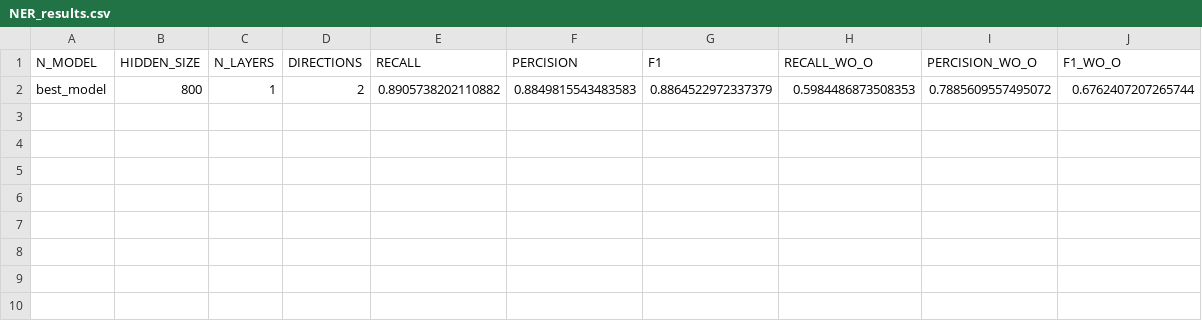
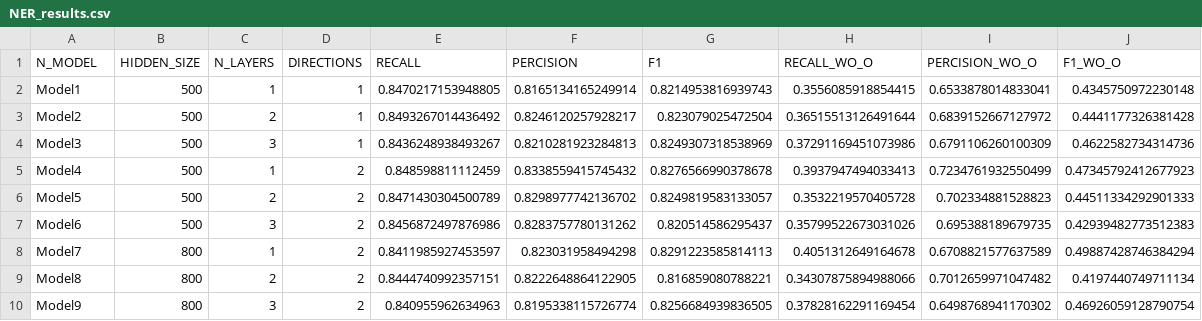
Before and after one commit to roybh1/nlp-ex2, a CSV file: NER_results.csv, drawn as a sheet; removed rows and columns are numbered as before the commit, all else as after; the diff names each change by its address in the sheet, - before the commit and + after, or states it on an @@ line.

```diff
--- a/NER_results.csv
+++ b/NER_results.csv
-row 2: best_model | 800 | 1 | 2 | 0.8905738202110882 | 0.8849815543483583 | 0.8864522972337379 | 0.5984486873508353 | 0.7885609557495072 | 0.6762407207265744
+row 2: Model1 | 500 | 1 | 1 | 0.8470217153948805 | 0.8165134165249914 | 0.8214953816939743 | 0.3556085918854415 | 0.6533878014833041 | 0.4345750972230148
+row 3: Model2 | 500 | 2 | 1 | 0.8493267014436492 | 0.8246120257928217 | 0.823079025472504 | 0.36515513126491644 | 0.6839152667127972 | 0.4441177326381428
+row 4: Model3 | 500 | 3 | 1 | 0.8436248938493267 | 0.8210281923284813 | 0.8249307318538969 | 0.37291169451073986 | 0.6791106260100309 | 0.4622582734314736
+row 5: Model4 | 500 | 1 | 2 | 0.848598811112459 | 0.8338559415745432 | 0.8276566990378678 | 0.3937947494033413 | 0.7234761932550499 | 0.47345792412677923
+row 6: Model5 | 500 | 2 | 2 | 0.8471430304500789 | 0.8298977742136702 | 0.8249819583133057 | 0.3532219570405728 | 0.702334881528823 | 0.44511334292901333
+row 7: Model6 | 500 | 3 | 2 | 0.8456872497876986 | 0.8283757780131262 | 0.820514586295437 | 0.35799522673031026 | 0.695388189679735 | 0.42939482773512383
+row 8: Model7 | 800 | 1 | 2 | 0.8411985927453597 | 0.823031958494298 | 0.8291223585814113 | 0.4051312649164678 | 0.6708821577637589 | 0.49887428746384294
+row 9: Model8 | 800 | 2 | 2 | 0.8444740992357151 | 0.8222648864122905 | 0.816859080788221 | 0.34307875894988066 | 0.7012659971047482 | 0.4197440749711134
+row 10: Model9 | 800 | 3 | 2 | 0.840955962634963 | 0.8195338115726774 | 0.8256684939836505 | 0.37828162291169454 | 0.6498768941170302 | 0.46926059128790754
```
Also changed, not shown: 2 other files.
